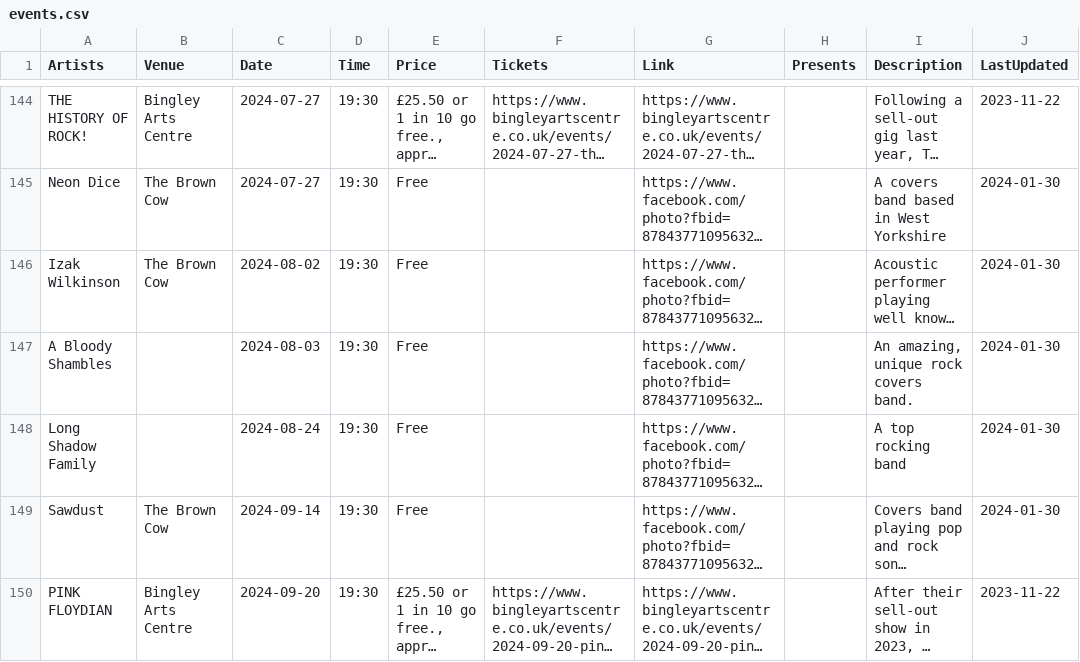
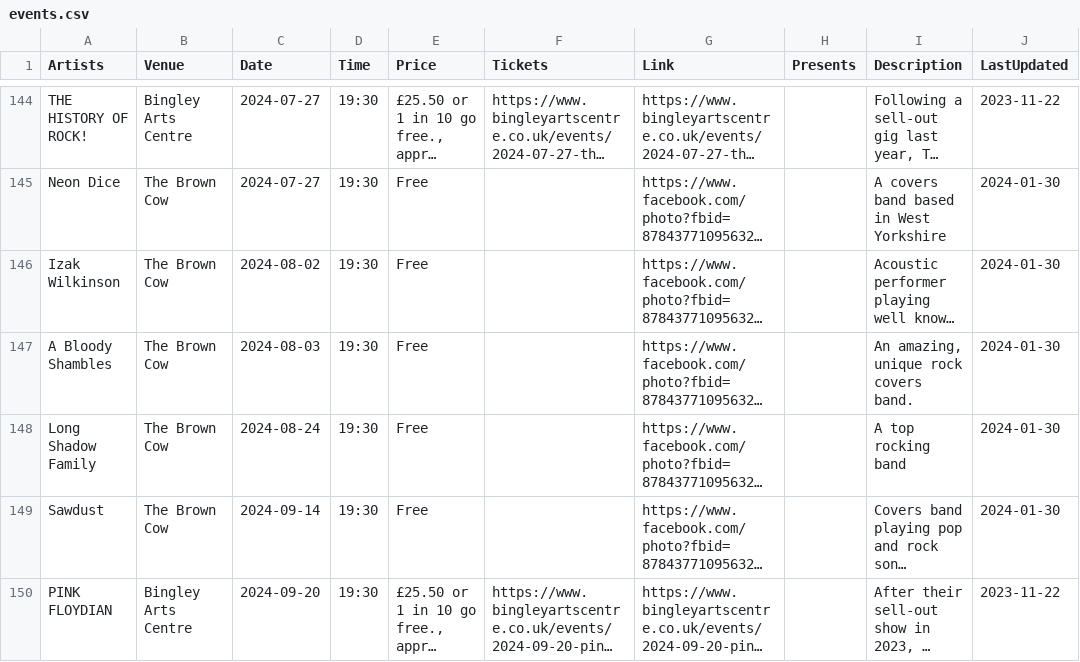
Before and after one commit to caprenter/bingley-music-town, a CSV file: docs/_data/events.csv, drawn as a sheet; only a part is shown, gaps mark what is left out; long unchanged cells end in …; the diff names each change by its address in the sheet, - before the commit and + after, or states it on an @@ line.

Commit message:
Fixes venue error on A Bloody Shambles

```diff
--- a/docs/_data/events.csv
+++ b/docs/_data/events.csv
-B147:B148 (Venue): (empty)
+B147:B148 (Venue): The Brown Cow
```
